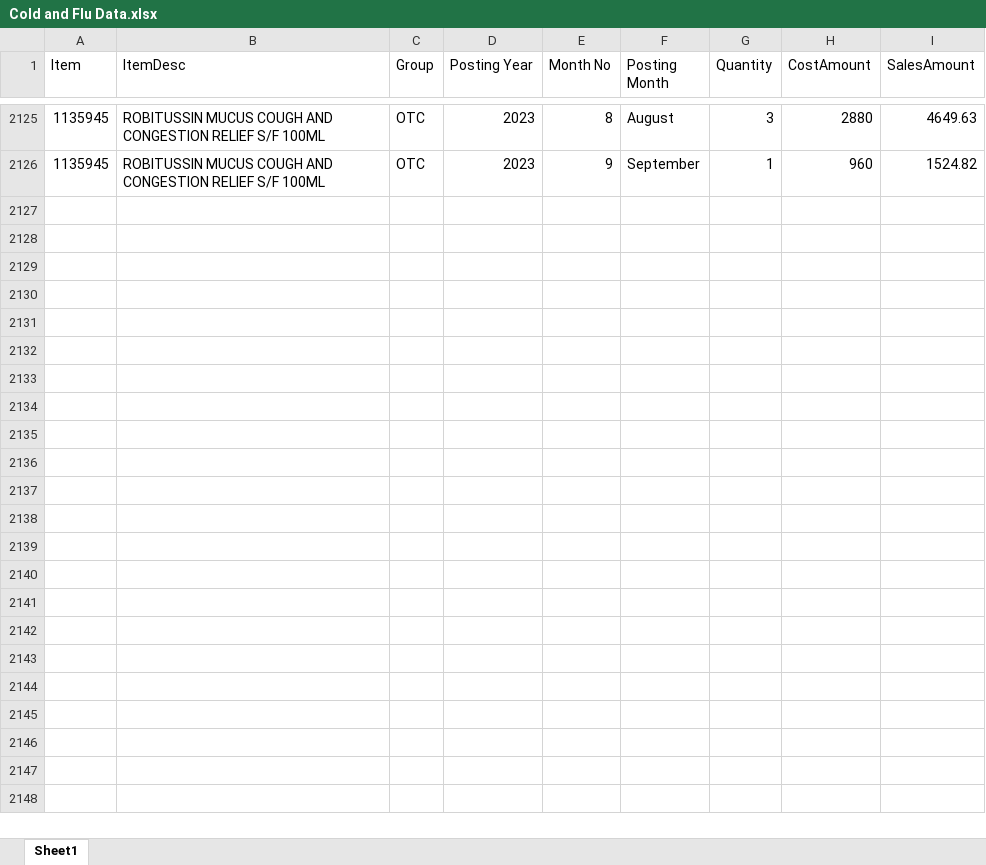
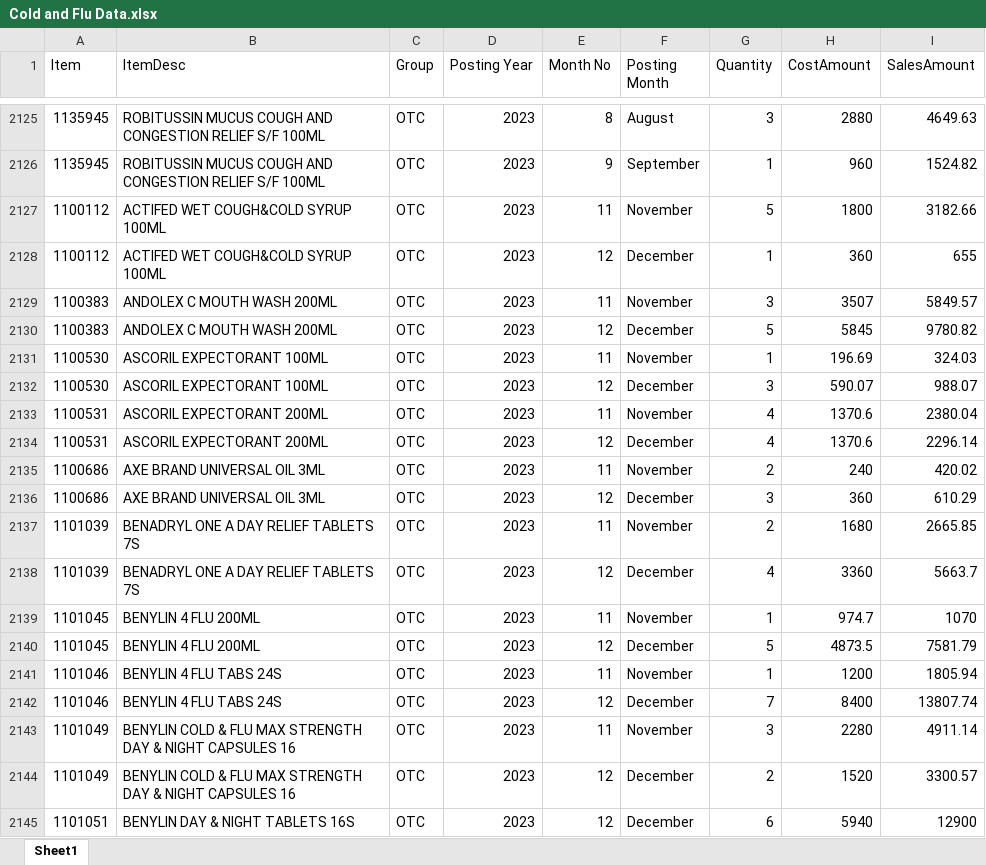
Before and after one commit to Veekits/ARIMA-for-Cold-and-Flu, an Excel workbook: Cold and Flu Data.xlsx, sheet Sheet1, drawn as a sheet; only a part is shown, gaps mark what is left out; values as stored, in another font and other column widths than the file's, no borders; the diff covers the shown part only; the diff names each change by its address in the sheet, - before the commit and + after, or states it on an @@ line.

```diff
--- a/Cold and Flu Data.xlsx (sheet Sheet1)
+++ b/Cold and Flu Data.xlsx (sheet Sheet1)
+row 2127: 1100112 | ACTIFED WET COUGH&COLD SYRUP 100ML | OTC | 2023 | 11 | November | 5 | 1800 | 3182.66
+row 2128: 1100112 | ACTIFED WET COUGH&COLD SYRUP 100ML | OTC | 2023 | 12 | December | 1 | 360 | 655
+row 2129: 1100383 | ANDOLEX C MOUTH WASH 200ML | OTC | 2023 | 11 | November | 3 | 3507 | 5849.57
+row 2130: 1100383 | ANDOLEX C MOUTH WASH 200ML | OTC | 2023 | 12 | December | 5 | 5845 | 9780.82
+row 2131: 1100530 | ASCORIL EXPECTORANT 100ML | OTC | 2023 | 11 | November | 1 | 196.69 | 324.03
+row 2132: 1100530 | ASCORIL EXPECTORANT 100ML | OTC | 2023 | 12 | December | 3 | 590.07 | 988.07
+row 2133: 1100531 | ASCORIL EXPECTORANT 200ML | OTC | 2023 | 11 | November | 4 | 1370.6 | 2380.04
+row 2134: 1100531 | ASCORIL EXPECTORANT 200ML | OTC | 2023 | 12 | December | 4 | 1370.6 | 2296.14
+row 2135: 1100686 | AXE BRAND UNIVERSAL OIL 3ML | OTC | 2023 | 11 | November | 2 | 240 | 420.02
+row 2136: 1100686 | AXE BRAND UNIVERSAL OIL 3ML | OTC | 2023 | 12 | December | 3 | 360 | 610.29
+row 2137: 1101039 | BENADRYL ONE A DAY RELIEF TABLETS 7S | OTC | 2023 | 11 | November | 2 | 1680 | 2665.85
+row 2138: 1101039 | BENADRYL ONE A DAY RELIEF TABLETS 7S | OTC | 2023 | 12 | December | 4 | 3360 | 5663.7
+row 2139: 1101045 | BENYLIN 4 FLU 200ML | OTC | 2023 | 11 | November | 1 | 974.7 | 1070
+row 2140: 1101045 | BENYLIN 4 FLU 200ML | OTC | 2023 | 12 | December | 5 | 4873.5 | 7581.79
+row 2141: 1101046 | BENYLIN 4 FLU TABS 24S | OTC | 2023 | 11 | November | 1 | 1200 | 1805.94
+row 2142: 1101046 | BENYLIN 4 FLU TABS 24S | OTC | 2023 | 12 | December | 7 | 8400 | 13807.74
+row 2143: 1101049 | BENYLIN COLD & FLU MAX STRENGTH DAY & NIGHT CAPSULES 16 | OTC | 2023 | 11 | November | 3 | 2280 | 4911.14
+row 2144: 1101049 | BENYLIN COLD & FLU MAX STRENGTH DAY & NIGHT CAPSULES 16 | OTC | 2023 | 12 | December | 2 | 1520 | 3300.57
+row 2145: 1101051 | BENYLIN DAY & NIGHT TABLETS 16S | OTC | 2023 | 12 | December | 6 | 5940 | 12900
```
Also changed, not shown: 184 added rows elsewhere in this sheet, 2 other files.
